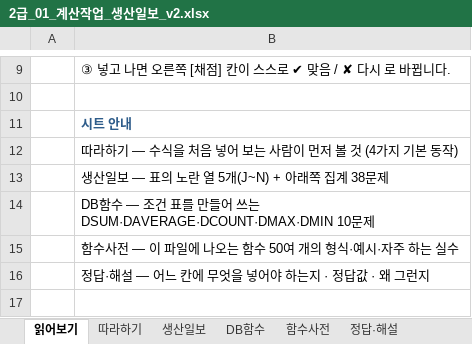
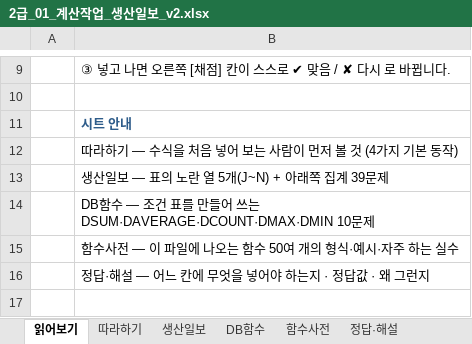
Before and after one commit to hongyul67-cpu/comhwal2-excel, an Excel workbook: _src/xlsx-gen/out/2급_01_계산작업_생산일보_v2.xlsx, sheet 읽어보기, drawn as a sheet; only a part is shown, gaps mark what is left out; values as stored, in another font and other column widths than the file's, no borders; the diff names each change by its address in the sheet, - before the commit and + after, or states it on an @@ line.

```diff
--- a/_src/xlsx-gen/out/2급_01_계산작업_생산일보_v2.xlsx (sheet 읽어보기)
+++ b/_src/xlsx-gen/out/2급_01_계산작업_생산일보_v2.xlsx (sheet 읽어보기)
-B13: 생산일보 — 표의 노란 열 5개(J~N) + 아래쪽 집계 38문제
+B13: 생산일보 — 표의 노란 열 5개(J~N) + 아래쪽 집계 39문제
```
Also changed, not shown: sheet 정답·해설, sheet 생산일보, _src/xlsx-gen/out/2급_02_기본작업_자재입출고_v2.xlsx, _src/xlsx-gen/out/2급_03_분석작업_설비점검_v2.xlsx, 44 other files.
